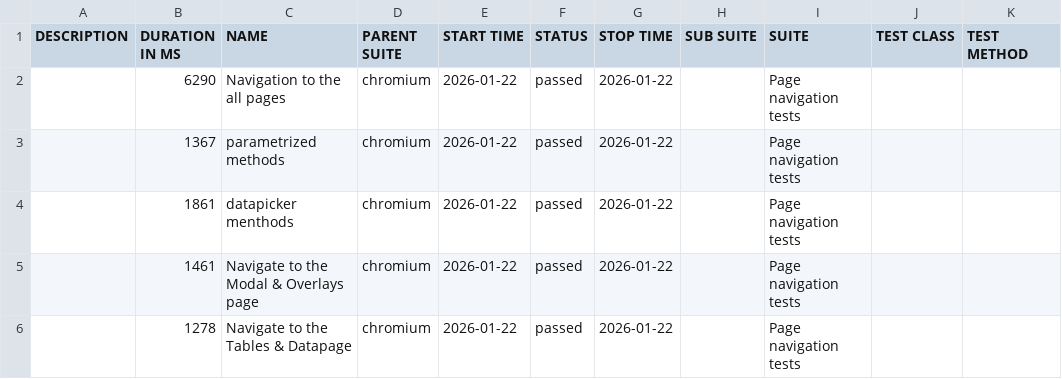
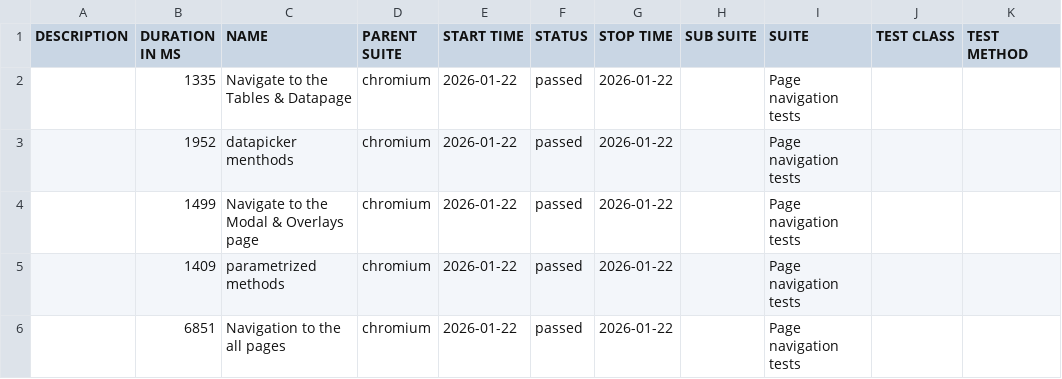
Before and after one commit to RostykVoloshyn/Pw-Demo, a CSV file: data/suites.csv, drawn as a sheet.

```diff
--- a/data/suites.csv
+++ b/data/suites.csv
@@ -1,6 +1,6 @@
 "DESCRIPTION","DURATION IN MS","NAME","PARENT SUITE","START TIME","STATUS","STOP TIME","SUB SUITE","SUITE","TEST CLASS","TEST METHOD"
-"","6290","Navigation to the all pages","chromium","2026-01-22","passed","2026-01-22","","Page navigation tests","",""
-"","1367","parametrized methods","chromium","2026-01-22","passed","2026-01-22","","Page navigation tests","",""
-"","1861","datapicker menthods","chromium","2026-01-22","passed","2026-01-22","","Page navigation tests","",""
-"","1461","Navigate to the Modal & Overlays page","chromium","2026-01-22","passed","2026-01-22","","Page navigation tests","",""
-"","1278","Navigate to the Tables & Datapage","chromium","2026-01-22","passed","2026-01-22","","Page navigation tests","",""
+"","1335","Navigate to the Tables & Datapage","chromium","2026-01-22","passed","2026-01-22","","Page navigation tests","",""
+"","1952","datapicker menthods","chromium","2026-01-22","passed","2026-01-22","","Page navigation tests","",""
+"","1499","Navigate to the Modal & Overlays page","chromium","2026-01-22","passed","2026-01-22","","Page navigation tests","",""
+"","1409","parametrized methods","chromium","2026-01-22","passed","2026-01-22","","Page navigation tests","",""
+"","6851","Navigation to the all pages","chromium","2026-01-22","passed","2026-01-22","","Page navigation tests","",""
```
Also changed, not shown: 24 other files.
